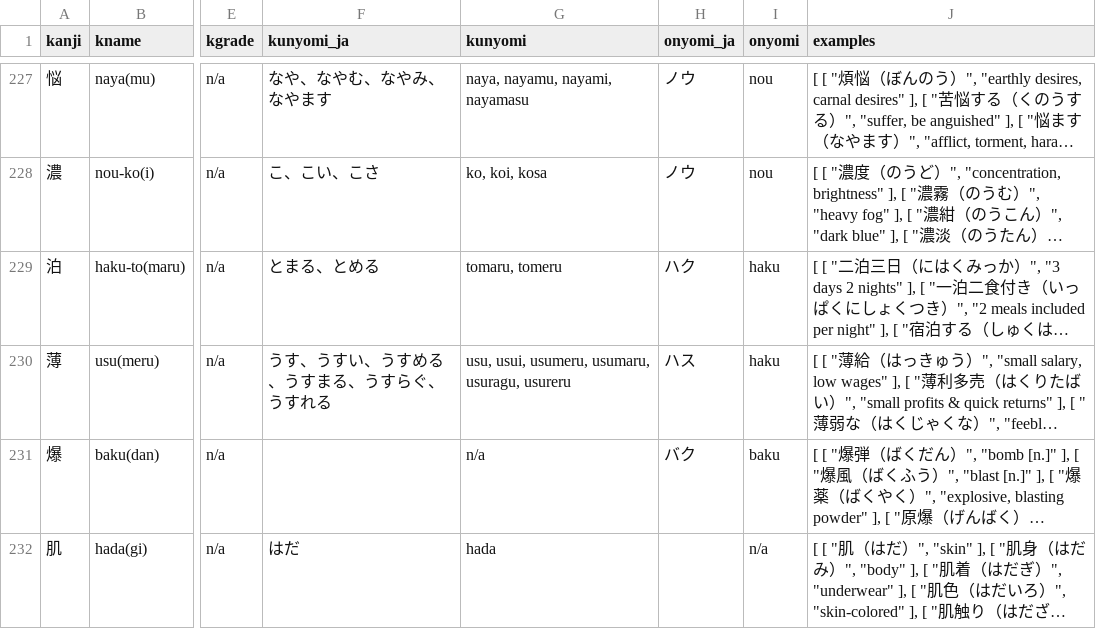
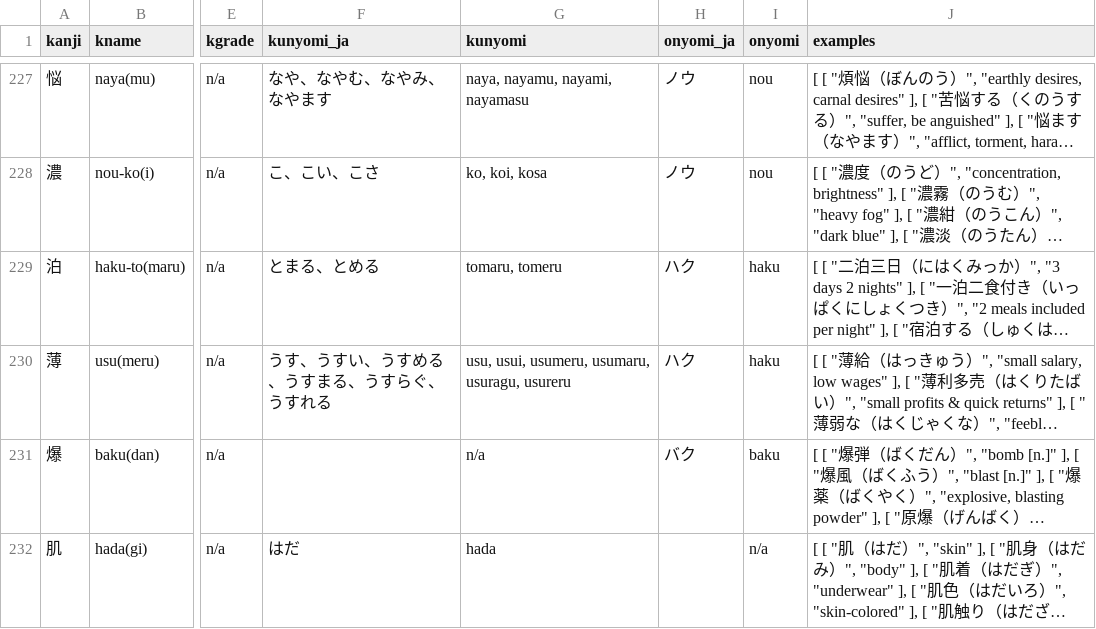
Before and after one commit to kanjialive/kanji-data-media, a CSV file: language-data/ka_data.csv, drawn as a sheet; only a part is shown, gaps mark what is left out; long unchanged cells end in …; the diff names each change by its address in the sheet, - before the commit and + after, or states it on an @@ line.

Commit message:
Fixed typo in 薄's onyomi kana (ハス → ハク) in ka_data.csv

```diff
--- a/language-data/ka_data.csv
+++ b/language-data/ka_data.csv
-H230 (onyomi_ja): ハス
+H230 (onyomi_ja): ハク
```
